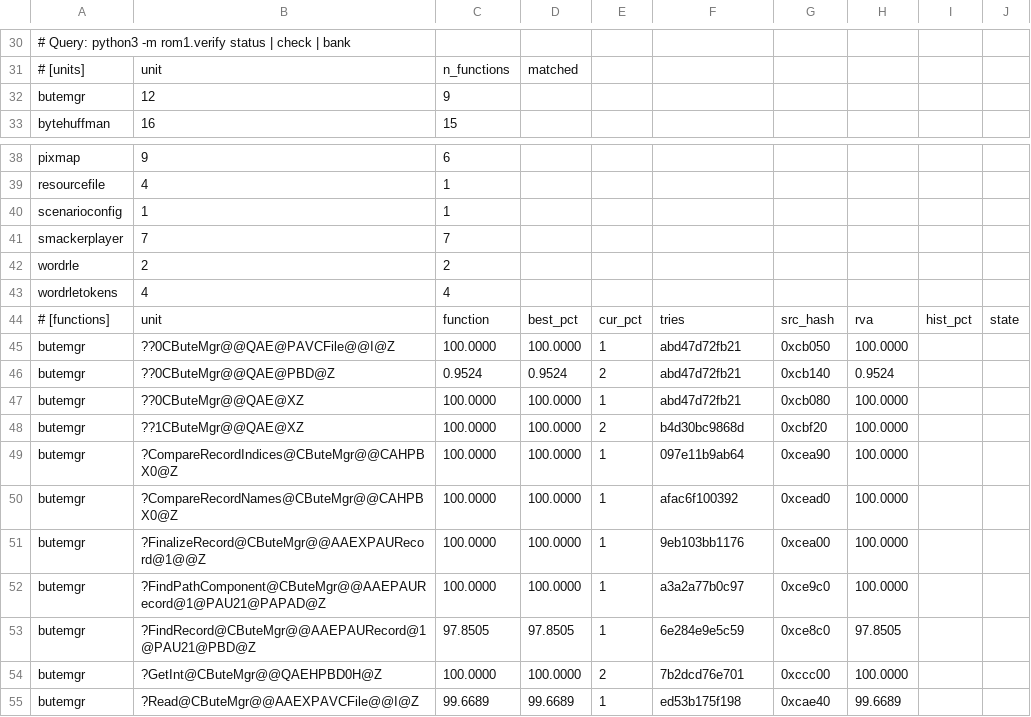
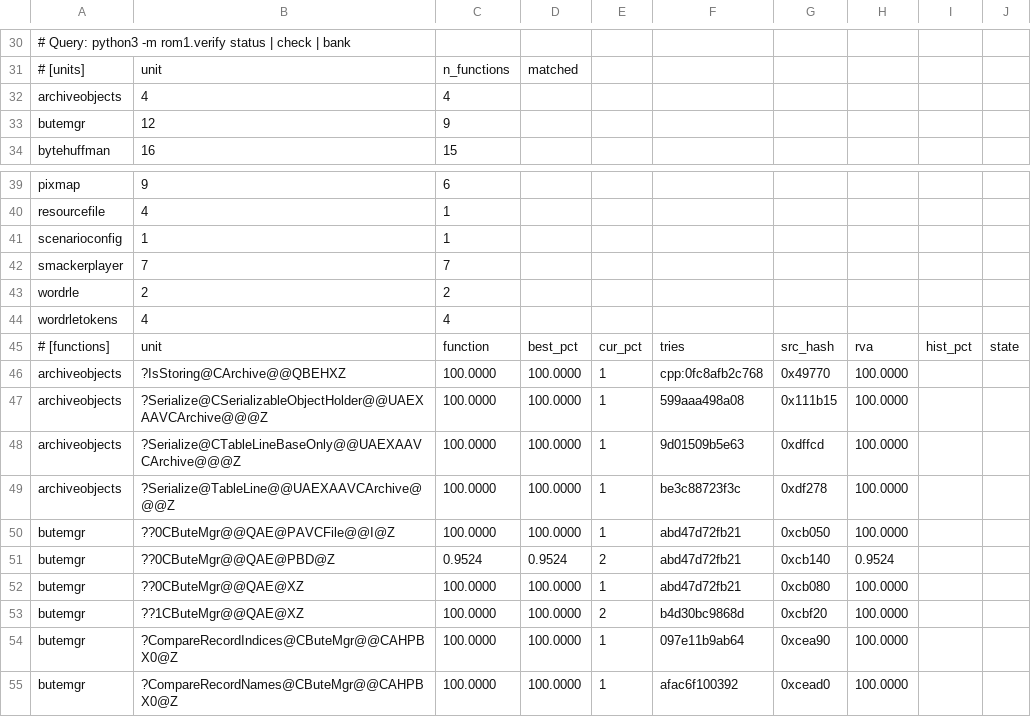
Before and after one commit to sushi-shi/rom1-decomp, a TSV file: config/match_baseline.tsv, drawn as a sheet; only a part is shown, gaps mark what is left out; the shorter side is filled out with more unchanged rows.

```diff
--- a/config/match_baseline.tsv
+++ b/config/match_baseline.tsv
@@ -31,2 +31,3 @@
 # [units]	unit	n_functions	matched
+archiveobjects	4	4
 butemgr	12	9
@@ -44,2 +45,6 @@ wordrletokens	4	4
 # [functions]	unit	function	best_pct	cur_pct	tries	src_hash	rva	hist_pct	state
+archiveobjects	?IsStoring@CArchive@@QBEHXZ	100.0000	100.0000	1	cpp:0fc8afb2c768	0x49770	100.0000	
+archiveobjects	?Serialize@CSerializableObjectHolder@@UAEXAAVCArchive@@@Z	100.0000	100.0000	1	599aaa498a08	0x111b15	100.0000	
+archiveobjects	?Serialize@CTableLineBaseOnly@@UAEXAAVCArchive@@@Z	100.0000	100.0000	1	9d01509b5e63	0xdffcd	100.0000	
+archiveobjects	?Serialize@TableLine@@UAEXAAVCArchive@@@Z	100.0000	100.0000	1	be3c88723f3c	0xdf278	100.0000	
 butemgr	??0CButeMgr@@QAE@PAVCFile@@I@Z	100.0000	100.0000	1	abd47d72fb21	0xcb050	100.0000	
```
Also changed, not shown: config/gruntz_parity.tsv, config/retail/serde.tsv, 15 other files.
